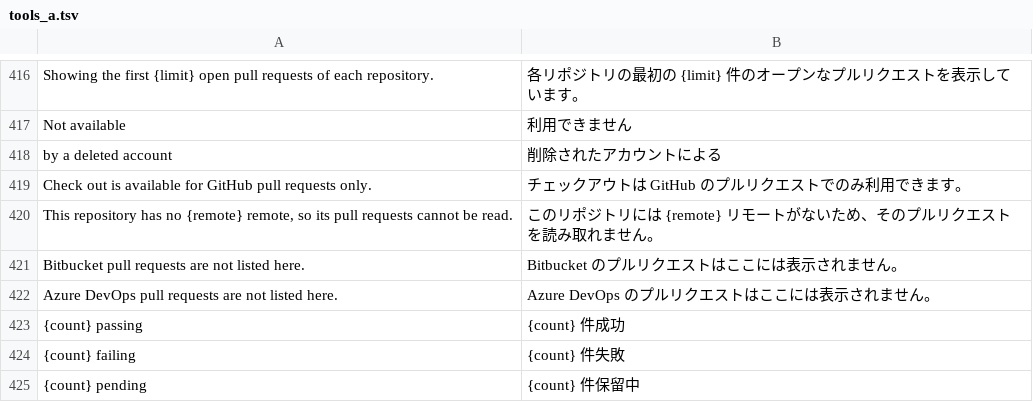
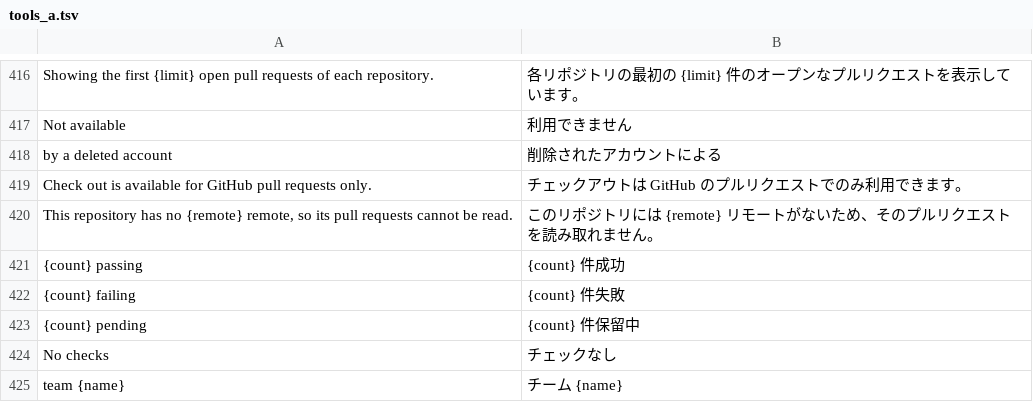
Before and after one commit to daniaalnadir/NiceGit, a TSV file: rust/crates/nicegit/locales/ja/tools_a.tsv, drawn as a sheet; only a part is shown, gaps mark what is left out; the shorter side is filled out with more unchanged rows.

```diff
--- a/rust/crates/nicegit/locales/ja/tools_a.tsv
+++ b/rust/crates/nicegit/locales/ja/tools_a.tsv
@@ -420,4 +420,2 @@ Check out is available for GitHub pull requests only.	チェックアウトは G
 This repository has no {remote} remote, so its pull requests cannot be read.	このリポジトリには {remote} リモートがないため、そのプルリクエストを読み取れません。
-Bitbucket pull requests are not listed here.	Bitbucket のプルリクエストはここには表示されません。
-Azure DevOps pull requests are not listed here.	Azure DevOps のプルリクエストはここには表示されません。
 {count} passing	{count} 件成功
```
Also changed, not shown: rust/crates/nicegit/locales/de/tools_a.tsv, rust/crates/nicegit/locales/es/tools_a.tsv, 29 other files.
